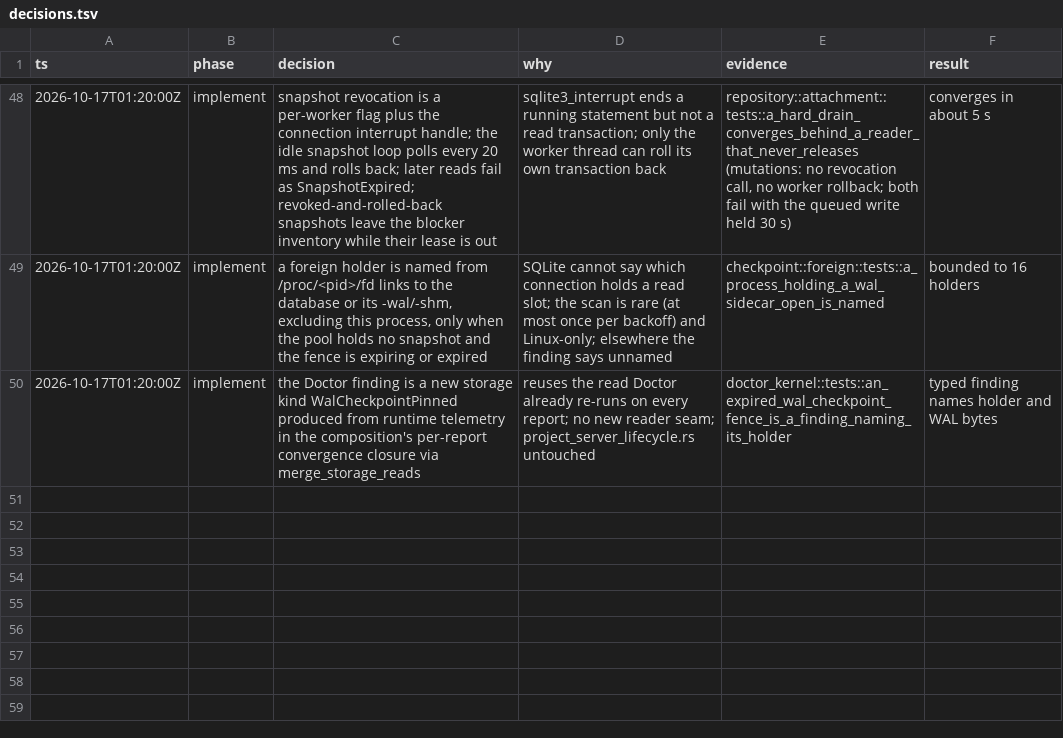
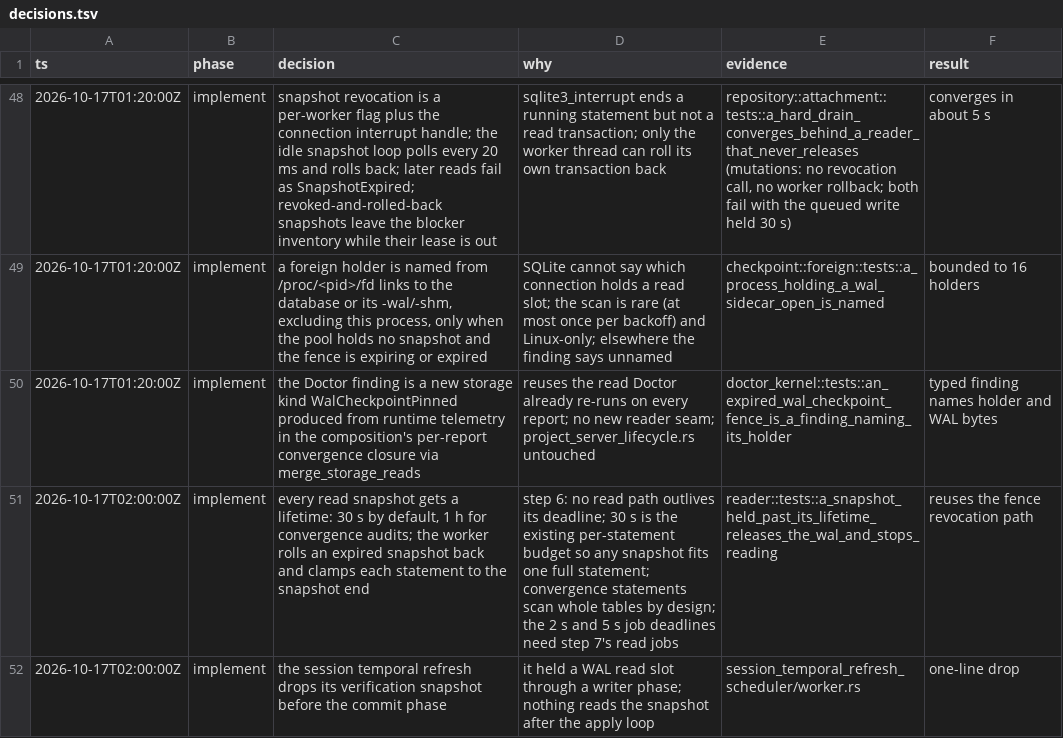
Before and after one commit to ScriptedAlchemy/tracedecay, a TSV file: docs/plans/storage/decisions.tsv, drawn as a sheet; only a part is shown, gaps mark what is left out; the diff names each change by its address in the sheet, - before the commit and + after, or states it on an @@ line.

Commit message:
refactor(storage): end every read snapshot at its lifetime
A read snapshot held its WAL read slot until its owner dropped it. Every snapshot now ends itself: 30 s after it began (one full statement budget), or 1 hour for a schema-convergence audit. The reader worker rolls an expired snapshot back with the fence's revocation path, and each statement on it stops at the snapshot end as well as at its own budget. The session temporal refresh drops its verification snapshot before its commit phase.

```diff
--- a/docs/plans/storage/decisions.tsv
+++ b/docs/plans/storage/decisions.tsv
+row 51: 2026-10-17T02:00:00Z | implement | every read snapshot gets a lifetime: 30 s by default, 1 h for convergence audits; the worker rolls an expired snapshot back and clamps each statement to the snapshot end | step 6: no read path outlives its deadline; 30 s is the existing per-statement budget so any snapshot fits one full statement; convergence statements scan whole tables by design; the 2 s and 5 s job deadlines need step 7's read jobs | reader::tests::a_snapshot_held_past_its_lifetime_releases_the_wal_and_stops_reading | reuses the fence revocation path
+row 52: 2026-10-17T02:00:00Z | implement | the session temporal refresh drops its verification snapshot before the commit phase | it held a WAL read slot through a writer phase; nothing reads the snapshot after the apply loop | session_temporal_refresh_scheduler/worker.rs | one-line drop
```
Also changed, not shown: 10 other files.
